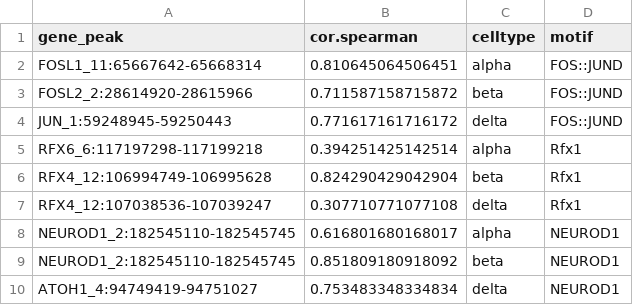
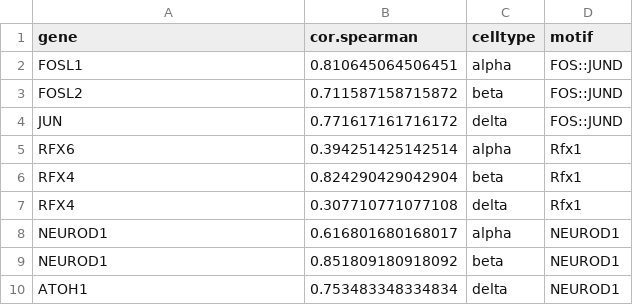
Before and after one commit to biomystery/islet_figs_motifs, a CSV file: figures/Fig2/subfigs/fig2f_motif_prom.max.speaman_cor.csv, drawn as a sheet.

```diff
--- a/figures/Fig2/subfigs/fig2f_motif_prom.max.speaman_cor.csv
+++ b/figures/Fig2/subfigs/fig2f_motif_prom.max.speaman_cor.csv
@@ -1,10 +1,10 @@
-gene_peak,cor.spearman,celltype,motif
-FOSL1_11:65667642-65668314,0.810645064506451,alpha,FOS::JUND
-FOSL2_2:28614920-28615966,0.711587158715872,beta,FOS::JUND
-JUN_1:59248945-59250443,0.771617161716172,delta,FOS::JUND
-RFX6_6:117197298-117199218,0.394251425142514,alpha,Rfx1
-RFX4_12:106994749-106995628,0.824290429042904,beta,Rfx1
-RFX4_12:107038536-107039247,0.307710771077108,delta,Rfx1
-NEUROD1_2:182545110-182545745,0.616801680168017,alpha,NEUROD1
-NEUROD1_2:182545110-182545745,0.851809180918092,beta,NEUROD1
-ATOH1_4:94749419-94751027,0.753483348334834,delta,NEUROD1
+gene,cor.spearman,celltype,motif
+FOSL1,0.810645064506451,alpha,FOS::JUND
+FOSL2,0.711587158715872,beta,FOS::JUND
+JUN,0.771617161716172,delta,FOS::JUND
+RFX6,0.394251425142514,alpha,Rfx1
+RFX4,0.824290429042904,beta,Rfx1
+RFX4,0.307710771077108,delta,Rfx1
+NEUROD1,0.616801680168017,alpha,NEUROD1
+NEUROD1,0.851809180918092,beta,NEUROD1
+ATOH1,0.753483348334834,delta,NEUROD1
```
Also changed, not shown: figures/Fig2/subfigs/fig2f_motif_prom_speaman.cor.csv, 7 other files.
